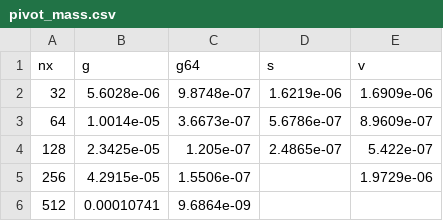
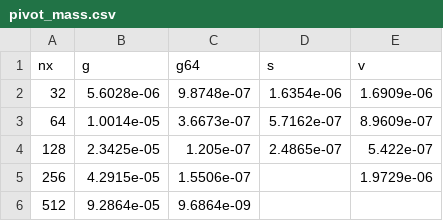
Before and after one commit to katerinArtem/fluidSimulation, a CSV file: parsed/pivot_mass.csv, drawn as a sheet.

```diff
--- a/parsed/pivot_mass.csv
+++ b/parsed/pivot_mass.csv
@@ -1,6 +1,6 @@
 nx,g,g64,s,v
-32,5.6028e-06,9.8748e-07,1.6219e-06,1.6909e-06
-64,1.0014e-05,3.6673e-07,5.6786e-07,8.9609e-07
+32,5.6028e-06,9.8748e-07,1.6354e-06,1.6909e-06
+64,1.0014e-05,3.6673e-07,5.7162e-07,8.9609e-07
 128,2.3425e-05,1.205e-07,2.4865e-07,5.422e-07
 256,4.2915e-05,1.5506e-07,,1.9729e-06
-512,0.00010741,9.6864e-09,,
+512,9.2864e-05,9.6864e-09,,
```
Also changed, not shown: parsed/history.csv, parsed/pivot_err_u_l2.csv, 27 other files.
